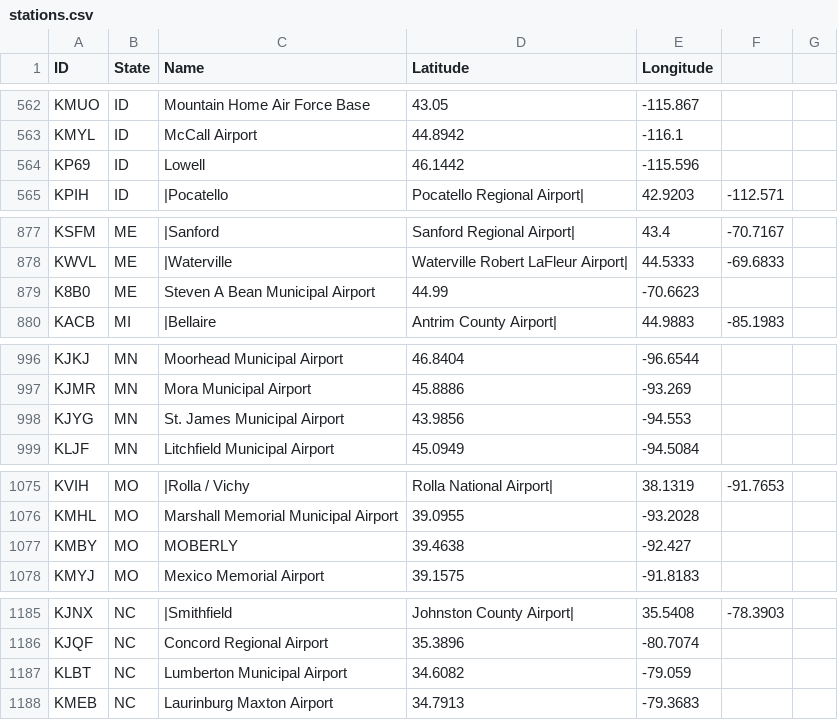
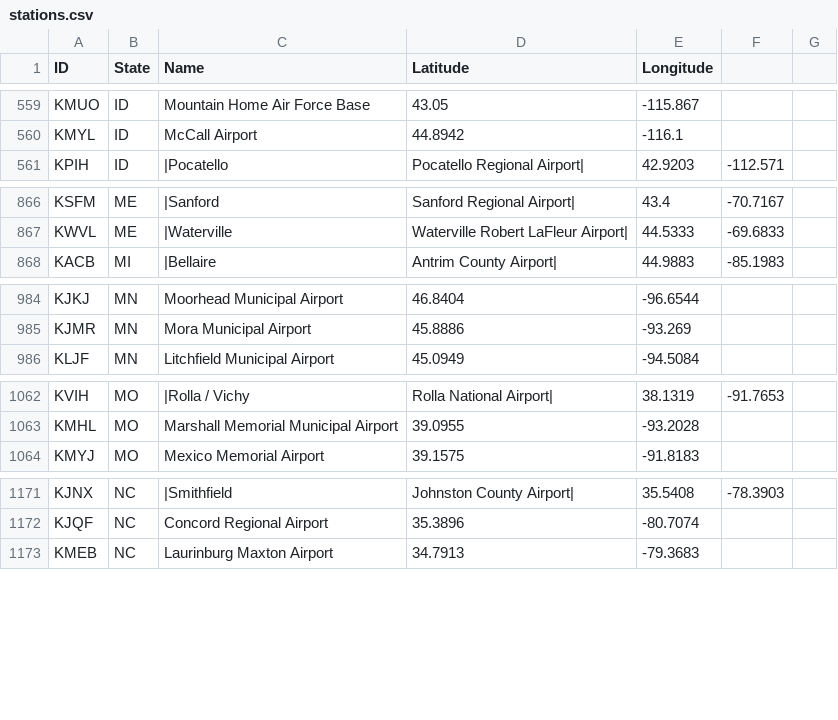
Before and after one commit to tmaldrsn/wx-history, a CSV file: stations.csv, drawn as a sheet; only a part is shown, gaps mark what is left out; the diff covers the shown part only.

```diff
--- a/stations.csv
+++ b/stations.csv
@@ -563,3 +560,2 @@ KMUO,ID,Mountain Home Air Force Base,43.05,-115.867
 KMYL,ID,McCall Airport,44.8942,-116.1
-KP69,ID,Lowell,46.1442,-115.596
 KPIH,ID,|Pocatello, Pocatello Regional Airport|,42.9203,-112.571
@@ -878,3 +867,2 @@ KSFM,ME,|Sanford, Sanford Regional Airport|,43.4,-70.7167
 KWVL,ME,|Waterville, Waterville Robert LaFleur Airport|,44.5333,-69.6833
-K8B0,ME,Steven A Bean Municipal Airport,44.99,-70.6623
 KACB,MI,|Bellaire, Antrim County Airport|,44.9883,-85.1983
@@ -997,3 +985,2 @@ KJKJ,MN,Moorhead Municipal Airport,46.8404,-96.6544
 KJMR,MN,Mora Municipal Airport,45.8886,-93.269
-KJYG,MN,St. James Municipal Airport,43.9856,-94.553
 KLJF,MN,Litchfield Municipal Airport,45.0949,-94.5084
@@ -1076,3 +1063,2 @@ KVIH,MO,|Rolla / Vichy, Rolla National Airport|,38.1319,-91.7653
 KMHL,MO,Marshall Memorial Municipal Airport,39.0955,-93.2028
-KMBY,MO,MOBERLY,39.4638,-92.427
 KMYJ,MO,Mexico Memorial Airport,39.1575,-91.8183
@@ -1186,3 +1172,2 @@ KJNX,NC,|Smithfield, Johnston County Airport|,35.5408,-78.3903
 KJQF,NC,Concord Regional Airport,35.3896,-80.7074
-KLBT,NC,Lumberton Municipal Airport,34.6082,-79.059
 KMEB,NC,Laurinburg Maxton Airport,34.7913,-79.3683
```
Also changed, not shown: 25 removed rows elsewhere in this file.
